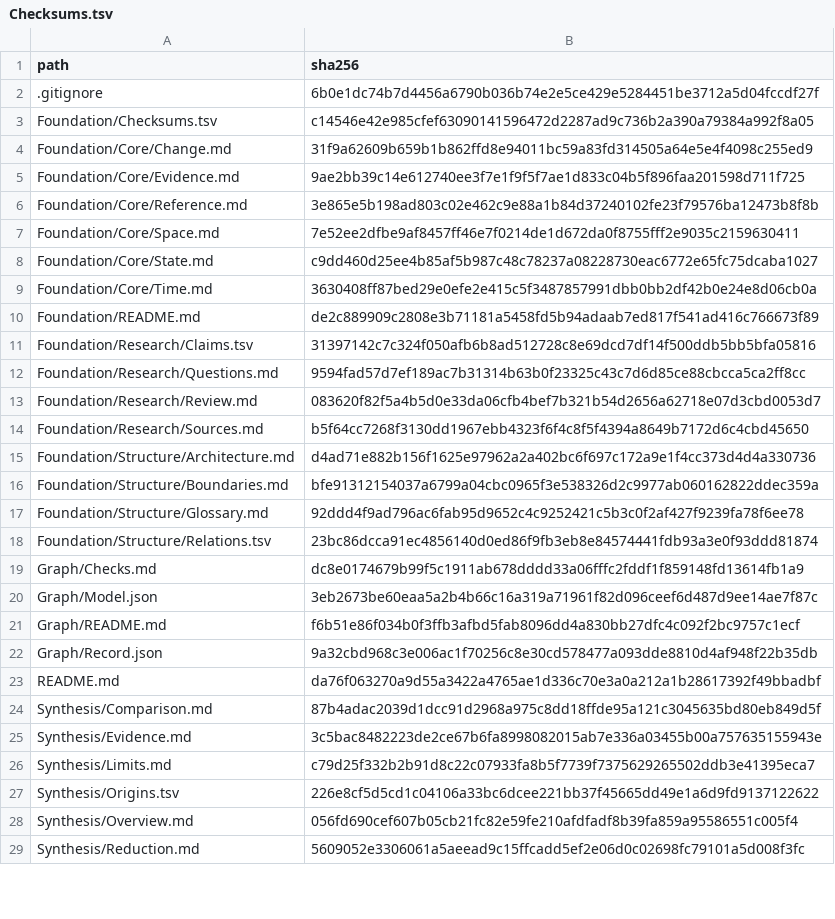
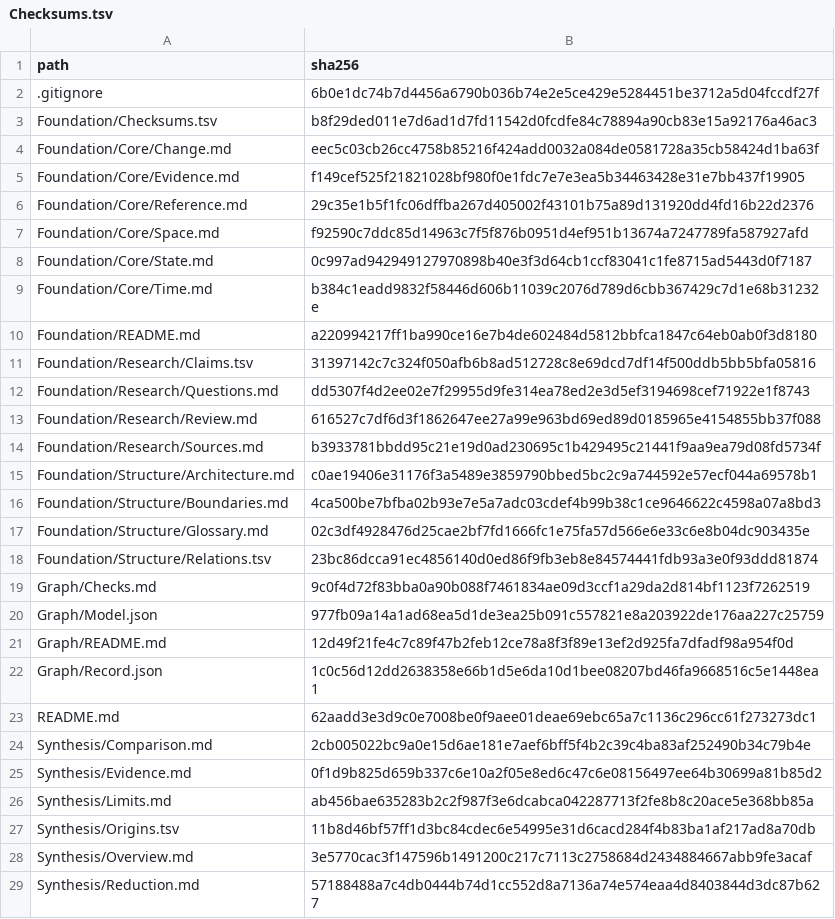
Before and after one commit to arsafiqri-aybi/kinesis, a TSV file: Checksums.tsv, drawn as a sheet; only a part is shown; the diff covers the shown part only.

```diff
--- a/Checksums.tsv
+++ b/Checksums.tsv
@@ -2,28 +2,28 @@ path	sha256
 .gitignore	6b0e1dc74b7d4456a6790b036b74e2e5ce429e5284451be3712a5d04fccdf27f
-Foundation/Checksums.tsv	c14546e42e985cfef63090141596472d2287ad9c736b2a390a79384a992f8a05
-Foundation/Core/Change.md	31f9a62609b659b1b862ffd8e94011bc59a83fd314505a64e5e4f4098c255ed9
-Foundation/Core/Evidence.md	9ae2bb39c14e612740ee3f7e1f9f5f7ae1d833c04b5f896faa201598d711f725
-Foundation/Core/Reference.md	3e865e5b198ad803c02e462c9e88a1b84d37240102fe23f79576ba12473b8f8b
-Foundation/Core/Space.md	7e52ee2dfbe9af8457ff46e7f0214de1d672da0f8755fff2e9035c2159630411
-Foundation/Core/State.md	c9dd460d25ee4b85af5b987c48c78237a08228730eac6772e65fc75dcaba1027
-Foundation/Core/Time.md	3630408ff87bed29e0efe2e415c5f3487857991dbb0bb2df42b0e24e8d06cb0a
-Foundation/README.md	de2c889909c2808e3b71181a5458fd5b94adaab7ed817f541ad416c766673f89
+Foundation/Checksums.tsv	b8f29ded011e7d6ad1d7fd11542d0fcdfe84c78894a90cb83e15a92176a46ac3
+Foundation/Core/Change.md	eec5c03cb26cc4758b85216f424add0032a084de0581728a35cb58424d1ba63f
+Foundation/Core/Evidence.md	f149cef525f21821028bf980f0e1fdc7e7e3ea5b34463428e31e7bb437f19905
+Foundation/Core/Reference.md	29c35e1b5f1fc06dffba267d405002f43101b75a89d131920dd4fd16b22d2376
+Foundation/Core/Space.md	f92590c7ddc85d14963c7f5f876b0951d4ef951b13674a7247789fa587927afd
+Foundation/Core/State.md	0c997ad942949127970898b40e3f3d64cb1ccf83041c1fe8715ad5443d0f7187
+Foundation/Core/Time.md	b384c1eadd9832f58446d606b11039c2076d789d6cbb367429c7d1e68b31232e
+Foundation/README.md	a220994217ff1ba990ce16e7b4de602484d5812bbfca1847c64eb0ab0f3d8180
 Foundation/Research/Claims.tsv	31397142c7c324f050afb6b8ad512728c8e69dcd7df14f500ddb5bb5bfa05816
-Foundation/Research/Questions.md	9594fad57d7ef189ac7b31314b63b0f23325c43c7d6d85ce88cbcca5ca2ff8cc
-Foundation/Research/Review.md	083620f82f5a4b5d0e33da06cfb4bef7b321b54d2656a62718e07d3cbd0053d7
-Foundation/Research/Sources.md	b5f64cc7268f3130dd1967ebb4323f6f4c8f5f4394a8649b7172d6c4cbd45650
-Foundation/Structure/Architecture.md	d4ad71e882b156f1625e97962a2a402bc6f697c172a9e1f4cc373d4d4a330736
-Foundation/Structure/Boundaries.md	bfe91312154037a6799a04cbc0965f3e538326d2c9977ab060162822ddec359a
-Foundation/Structure/Glossary.md	92ddd4f9ad796ac6fab95d9652c4c9252421c5b3c0f2af427f9239fa78f6ee78
+Foundation/Research/Questions.md	dd5307f4d2ee02e7f29955d9fe314ea78ed2e3d5ef3194698cef71922e1f8743
+Foundation/Research/Review.md	616527c7df6d3f1862647ee27a99e963bd69ed89d0185965e4154855bb37f088
+Foundation/Research/Sources.md	b3933781bbdd95c21e19d0ad230695c1b429495c21441f9aa9ea79d08fd5734f
+Foundation/Structure/Architecture.md	c0ae19406e31176f3a5489e3859790bbed5bc2c9a744592e57ecf044a69578b1
+Foundation/Structure/Boundaries.md	4ca500be7bfba02b93e7e5a7adc03cdef4b99b38c1ce9646622c4598a07a8bd3
+Foundation/Structure/Glossary.md	02c3df4928476d25cae2bf7fd1666fc1e75fa57d566e6e33c6e8b04dc903435e
 Foundation/Structure/Relations.tsv	23bc86dcca91ec4856140d0ed86f9fb3eb8e84574441fdb93a3e0f93ddd81874
-Graph/Checks.md	dc8e0174679b99f5c1911ab678dddd33a06fffc2fddf1f859148fd13614fb1a9
-Graph/Model.json	3eb2673be60eaa5a2b4b66c16a319a71961f82d096ceef6d487d9ee14ae7f87c
-Graph/README.md	f6b51e86f034b0f3ffb3afbd5fab8096dd4a830bb27dfc4c092f2bc9757c1ecf
-Graph/Record.json	9a32cbd968c3e006ac1f70256c8e30cd578477a093dde8810d4af948f22b35db
-README.md	da76f063270a9d55a3422a4765ae1d336c70e3a0a212a1b28617392f49bbadbf
-Synthesis/Comparison.md	87b4adac2039d1dcc91d2968a975c8dd18ffde95a121c3045635bd80eb849d5f
-Synthesis/Evidence.md	3c5bac8482223de2ce67b6fa8998082015ab7e336a03455b00a757635155943e
-Synthesis/Limits.md	c79d25f332b2b91d8c22c07933fa8b5f7739f7375629265502ddb3e41395eca7
-Synthesis/Origins.tsv	226e8cf5d5cd1c04106a33bc6dcee221bb37f45665dd49e1a6d9fd9137122622
-Synthesis/Overview.md	056fd690cef607b05cb21fc82e59fe210afdfadf8b39fa859a95586551c005f4
-Synthesis/Reduction.md	5609052e3306061a5aeead9c15ffcadd5ef2e06d0c02698fc79101a5d008f3fc
+Graph/Checks.md	9c0f4d72f83bba0a90b088f7461834ae09d3ccf1a29da2d814bf1123f7262519
+Graph/Model.json	977fb09a14a1ad68ea5d1de3ea25b091c557821e8a203922de176aa227c25759
+Graph/README.md	12d49f21fe4c7c89f47b2feb12ce78a8f3f89e13ef2d925fa7dfadf98a954f0d
+Graph/Record.json	1c0c56d12dd2638358e66b1d5e6da10d1bee08207bd46fa9668516c5e1448ea1
+README.md	62aadd3e3d9c0e7008be0f9aee01deae69ebc65a7c1136c296cc61f273273dc1
+Synthesis/Comparison.md	2cb005022bc9a0e15d6ae181e7aef6bff5f4b2c39c4ba83af252490b34c79b4e
+Synthesis/Evidence.md	0f1d9b825d659b337c6e10a2f05e8ed6c47c6e08156497ee64b30699a81b85d2
+Synthesis/Limits.md	ab456bae635283b2c2f987f3e6dcabca042287713f2fe8b8c20ace5e368bb85a
+Synthesis/Origins.tsv	11b8d46bf57ff1d3bc84cdec6e54995e31d6cacd284f4b83ba1af217ad8a70db
+Synthesis/Overview.md	3e5770cac3f147596b1491200c217c7113c2758684d2434884667abb9fe3acaf
+Synthesis/Reduction.md	57188488a7c4db0444b74d1cc552d8a7136a74e574eaa4d8403844d3dc87b627
```
Also changed, not shown: 4 edited cells elsewhere in this file, Foundation/Checksums.tsv, Synthesis/Origins.tsv, 27 other files.
